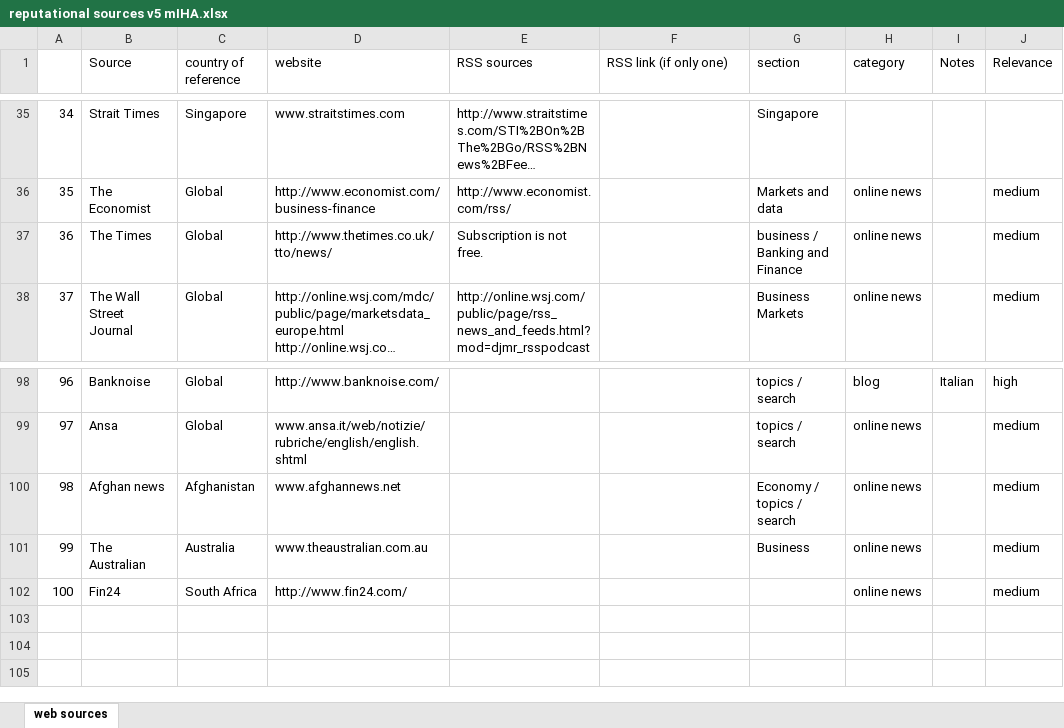
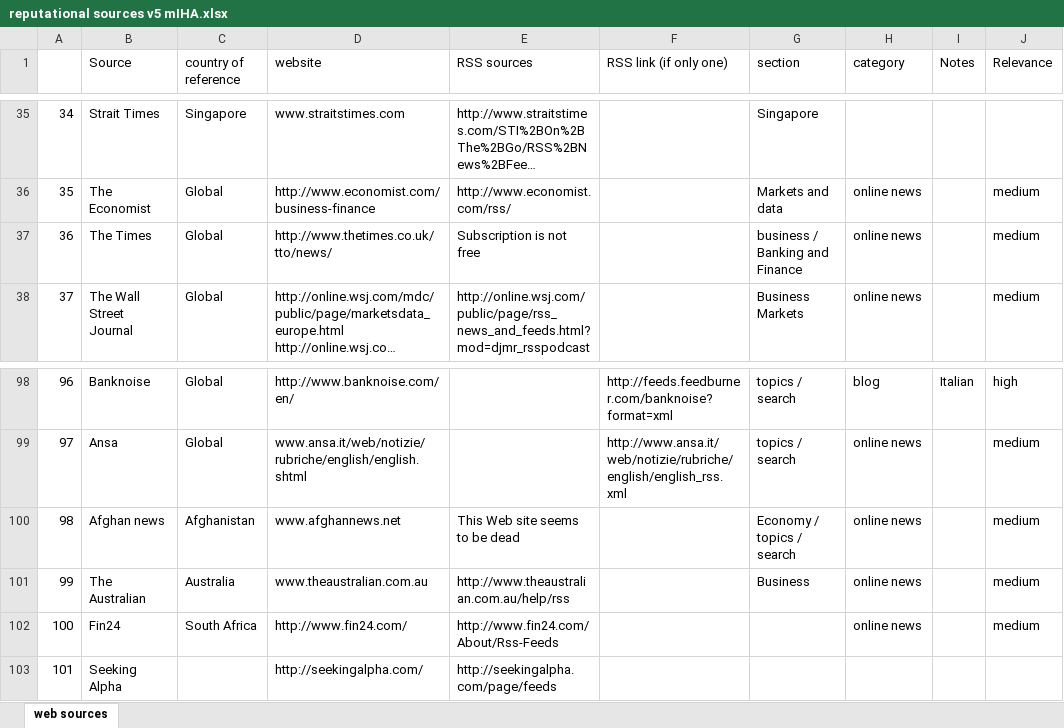
Before and after one commit to EU-FIRST/dacqpipe, an Excel workbook: RssSources/reputational sources v5 mIHA.xlsx, sheet web sources, drawn as a sheet; only a part is shown, gaps mark what is left out; long unchanged cells end in …; values as stored, in another font and other column widths than the file's, no cell formats; the diff covers the shown part only; the diff names each change by its address in the sheet, - before the commit and + after, or states it on an @@ line.

Commit message:
RssScraper: added new exclude heuristics and Atom to RSS functionality. RssSourcesBig.txt: new sources added (see also reputational sources v5 mIHA.xlsx).
git-svn-id: svn://first.ijs.si:3691/DacqPipe@257 35089d11-96e9-ae4d-82a0-4b2588c93174

```diff
--- a/RssSources/reputational sources v5 mIHA.xlsx (sheet web sources)
+++ b/RssSources/reputational sources v5 mIHA.xlsx (sheet web sources)
-E37 (RSS sources): Subscription is not free.
+E37 (RSS sources): Subscription is not free
-D98 (website): http://www.banknoise.com/
+D98 (website): http://www.banknoise.com/en/
-F98 (RSS link (if only one)): (empty)
+F98 (RSS link (if only one)): http://feeds.feedburner.com/banknoise?format=xml
-F99 (RSS link (if only one)): (empty)
+F99 (RSS link (if only one)): http://www.ansa.it/web/notizie/rubriche/english/english_rss.xml
-E100 (RSS sources): (empty)
+E100 (RSS sources): This Web site seems to be dead
-E101 (RSS sources): (empty)
+E101 (RSS sources): http://www.theaustralian.com.au/help/rss
-E102 (RSS sources): (empty)
+E102 (RSS sources): http://www.fin24.com/About/Rss-Feeds
+row 103: 101 | Seeking Alpha |  | http://seekingalpha.com/ | http://seekingalpha.com/page/feeds
```
Also changed, not shown: 59 edited cells elsewhere in this sheet, cell formats, 5 other files.
